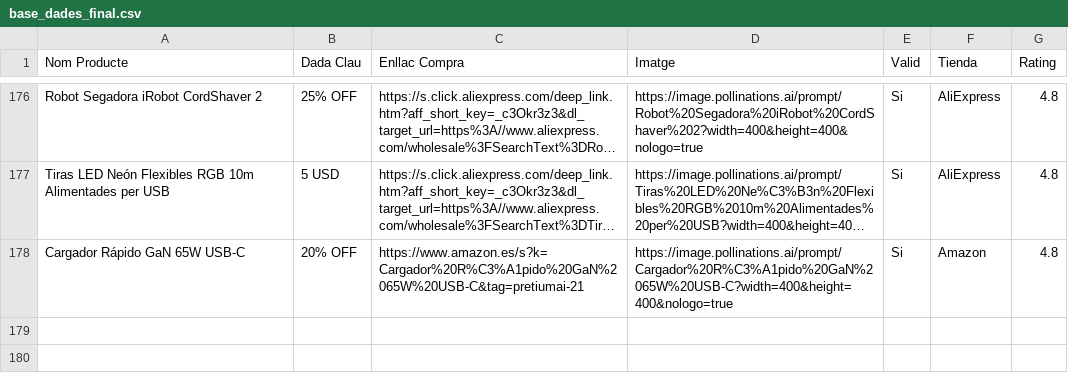
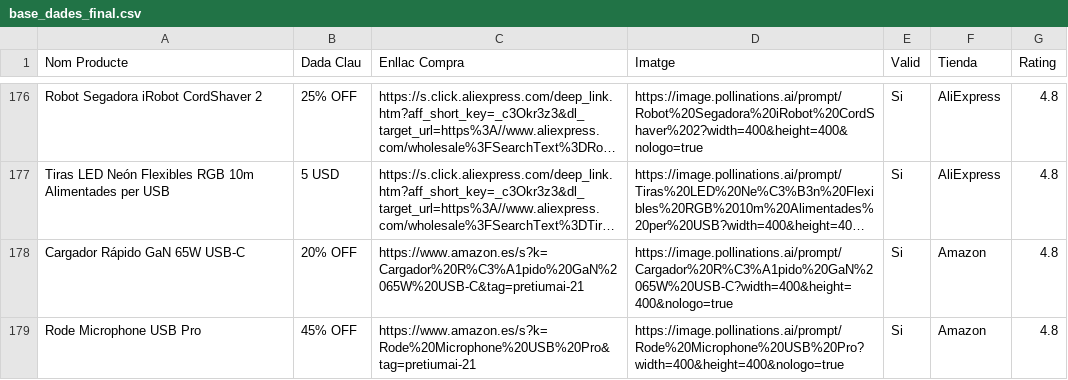
Before and after one commit to PretiumAI/pretiumai-shop, a CSV file: base_dades_final.csv, drawn as a sheet; only a part is shown, gaps mark what is left out; long unchanged cells end in …; the diff names each change by its address in the sheet, - before the commit and + after, or states it on an @@ line.

```diff
--- a/base_dades_final.csv
+++ b/base_dades_final.csv
+row 179: Rode Microphone USB Pro | 45% OFF | https://www.amazon.es/s?k=Rode%20Microphone%20USB%20Pro&tag=pretiumai-21 | https://image.pollinations.ai/prompt/Rode%20Microphone%20USB%20Pro?width=400&height=400&nologo=true | Si | Amazon | 4.8
```
Also changed, not shown: 1 other file.
